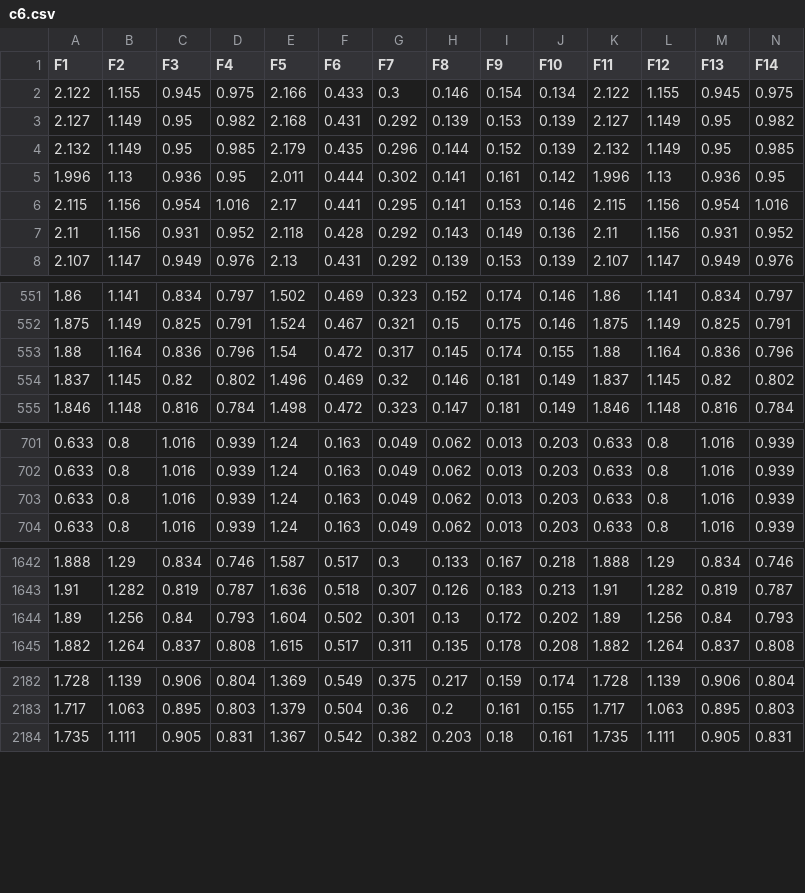
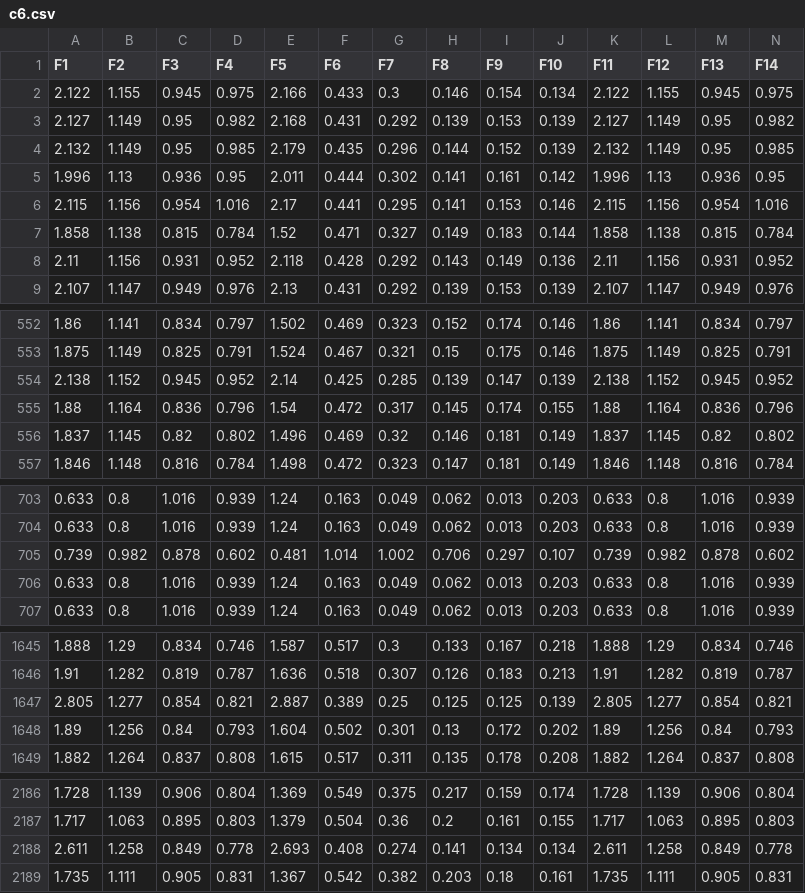
Before and after one commit to AhmedShahan/CSE_499_SIGN_LANGUAGE_RECOGNITION_2.0, a CSV file: Dataset_BSL_English/c6.csv, drawn as a sheet; only a part is shown, gaps mark what is left out; rows hold the shown columns only; the diff covers the shown part only; the diff names each change by its address in the sheet, - before the commit and + after, or states it on an @@ line.

```diff
--- a/Dataset_BSL_English/c6.csv
+++ b/Dataset_BSL_English/c6.csv
+row 7: 1.858 | 1.138 | 0.815 | 0.784 | 1.52 | 0.471 | 0.327 | 0.149 | 0.183 | 0.144 | 1.858 | 1.138 | 0.815 | 0.784
+row 554: 2.138 | 1.152 | 0.945 | 0.952 | 2.14 | 0.425 | 0.285 | 0.139 | 0.147 | 0.139 | 2.138 | 1.152 | 0.945 | 0.952
+row 705: 0.739 | 0.982 | 0.878 | 0.602 | 0.481 | 1.014 | 1.002 | 0.706 | 0.297 | 0.107 | 0.739 | 0.982 | 0.878 | 0.602
+row 1647: 2.805 | 1.277 | 0.854 | 0.821 | 2.887 | 0.389 | 0.25 | 0.125 | 0.125 | 0.139 | 2.805 | 1.277 | 0.854 | 0.821
+row 2188: 2.611 | 1.258 | 0.849 | 0.778 | 2.693 | 0.408 | 0.274 | 0.141 | 0.134 | 0.134 | 2.611 | 1.258 | 0.849 | 0.778
```
Also changed, not shown: 1 added row and 1 edited cell elsewhere in this file, Dataset_BSL_English/c2.csv, Dataset_BSL_English/c3.csv, 16 other files.
